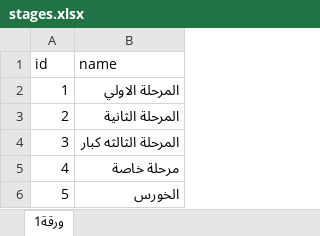
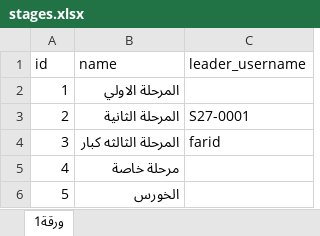
Before and after one commit to engFaridFayez/marmina-API, an Excel workbook: stages.xlsx, sheet ورقة1, drawn as a sheet; values as stored, in another font and other column widths than the file's, no borders; the diff names each change by its address in the sheet, - before the commit and + after, or states it on an @@ line.

```diff
--- a/stages.xlsx (sheet ورقة1)
+++ b/stages.xlsx (sheet ورقة1)
+column C (leader_username), rows 3-4: S27-0001 | farid
```
Also changed, not shown: users.xlsx, 12 other files.
